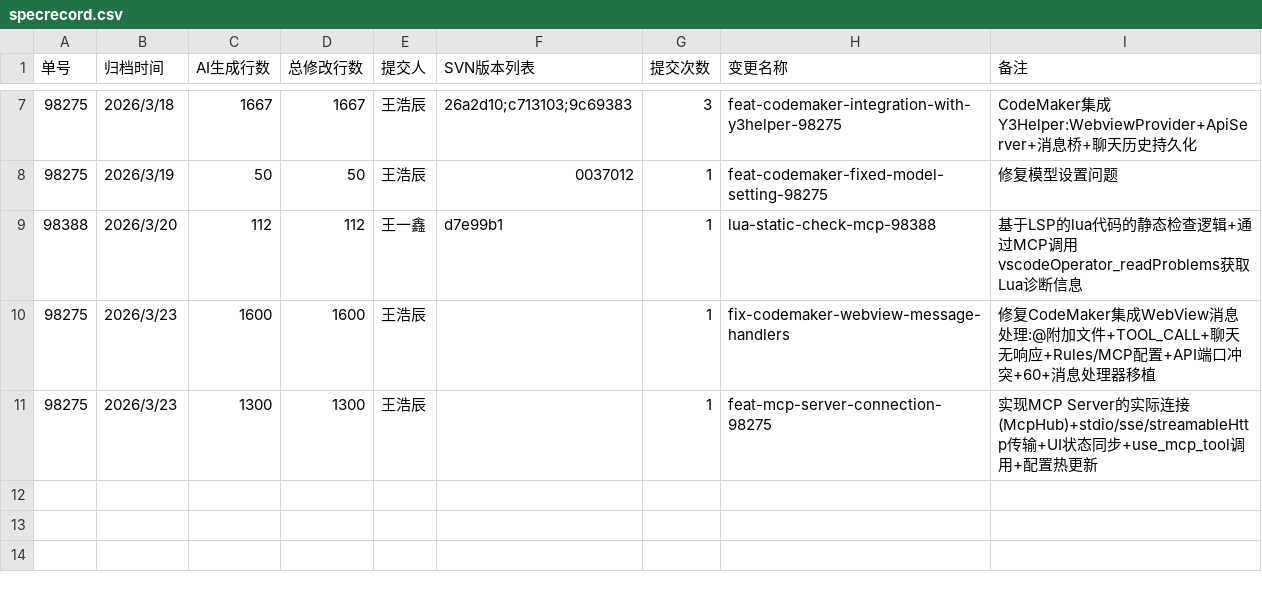
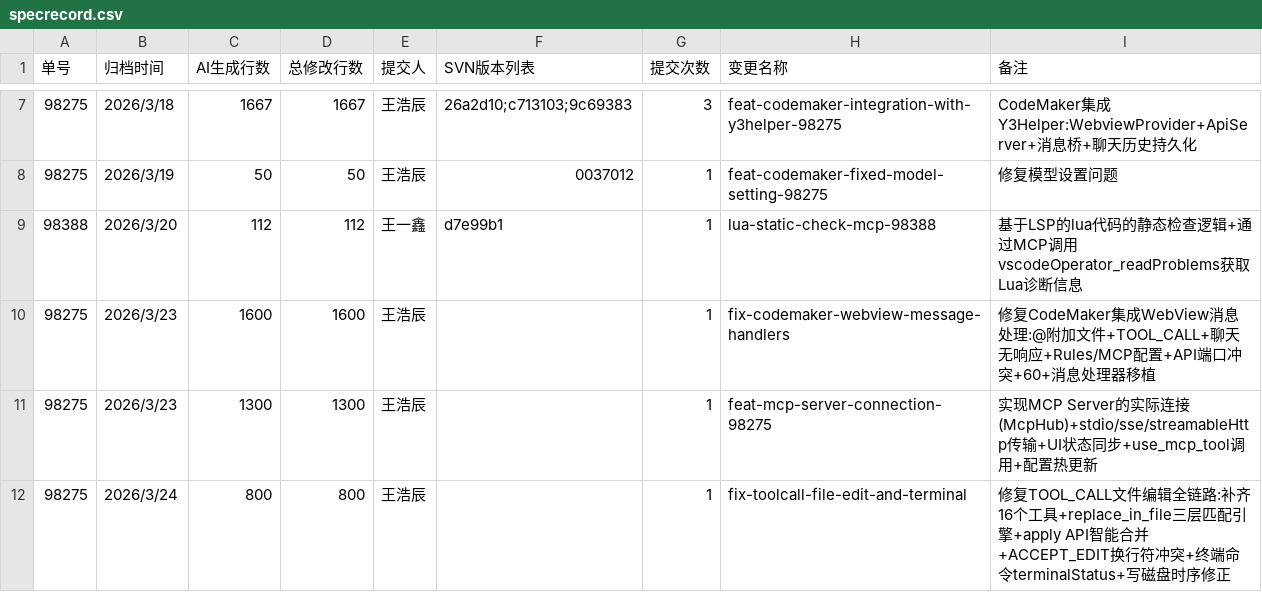
Before and after one commit to BAIMOoo/y3-helper, a CSV file: openspec/specrecord.csv, drawn as a sheet; only a part is shown, gaps mark what is left out; the diff names each change by its address in the sheet, - before the commit and + after, or states it on an @@ line.

Commit message:
#98275 【Y3Helper】参考CodeMaker集成Y3Helper 修复TOOL_CALL文件编辑全链路:补齐16个工具+replace_in_file三层匹配引擎+apply API智能合并+ACCEPT_EDIT换行符冲突+终端命令terminalStatus+写磁盘时序修正

```diff
--- a/openspec/specrecord.csv
+++ b/openspec/specrecord.csv
+row 12: 98275 | 2026/3/24 | 800 | 800 | 王浩辰 |  | 1 | fix-toolcall-file-edit-and-terminal | 修复TOOL_CALL文件编辑全链路:补齐16个工具+replace_in_file三层匹配引擎+apply API智能合并+ACCEPT_EDIT换行符冲突+终端命令terminalStatus+写磁盘时序修正
```
Also changed, not shown: 6 other files.
